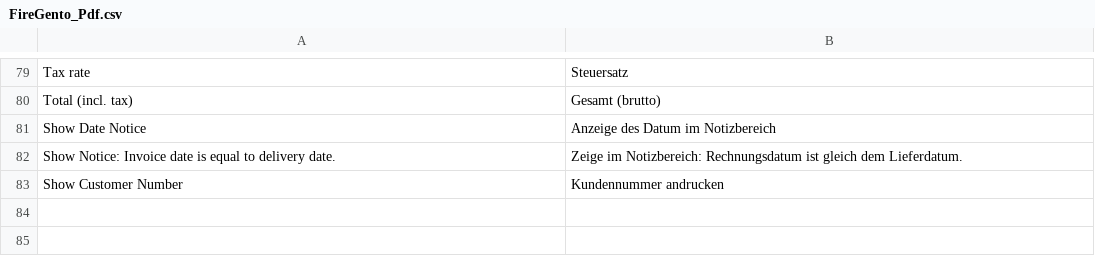
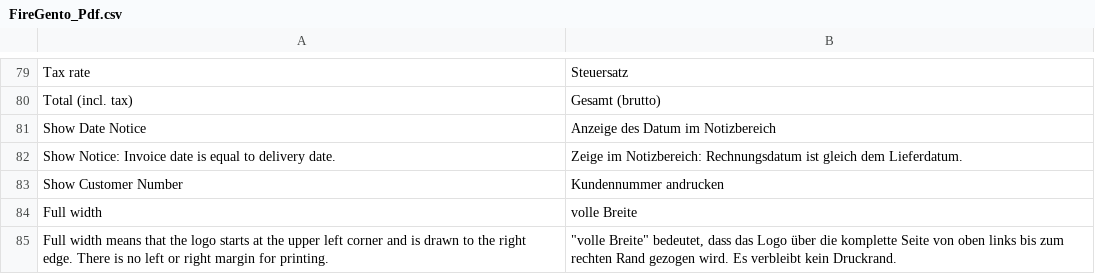
Before and after one commit to firegento/firegento-pdf, a CSV file: src/app/locale/de_DE/FireGento_Pdf.csv, drawn as a sheet; only a part is shown, gaps mark what is left out; the diff names each change by its address in the sheet, - before the commit and + after, or states it on an @@ line.

Commit message:
[+FEATURE] full width logo, merged #98

```diff
--- a/src/app/locale/de_DE/FireGento_Pdf.csv
+++ b/src/app/locale/de_DE/FireGento_Pdf.csv
+row 84: Full width | volle Breite
+row 85: Full width means that the logo starts at the upper left corner and is drawn to the right edge. There is no left or right margin for printing. | "volle Breite" bedeutet, dass das Logo über die komplette Seite von oben links bis zum rechten Rand gezogen wird. Es verbleibt kein Druckrand.
```
Also changed, not shown: src/app/locale/nl_NL/FireGento_Pdf.csv, 7 other files.
